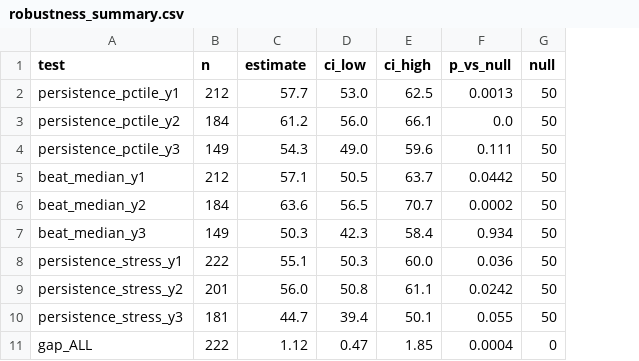
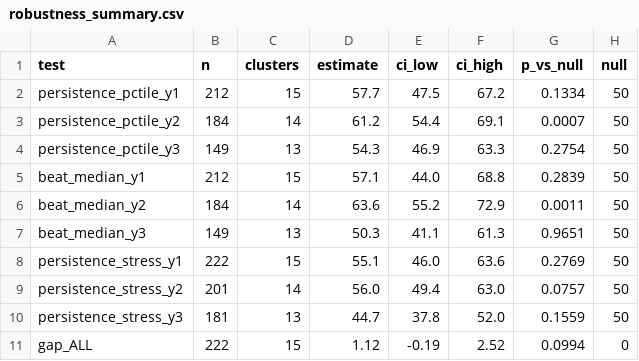
Before and after one commit to Doronsh170/pension-stars-project, a CSV file: analysis/robustness_summary.csv, drawn as a sheet; only a part is shown; addresses are those after the commit; the diff covers the shown part only; the diff names each change by its address in the sheet, - before the commit and + after, or states it on an @@ line.

```diff
--- a/analysis/robustness_summary.csv
+++ b/analysis/robustness_summary.csv
+column C (clusters), rows 2-11: 15 | 14 | 13 | 15 | 14 | 13 | 15 | 14 | 13 | 15
-E2 (ci_low): 53.0
+E2 (ci_low): 47.5
-F2 (ci_high): 62.5
+F2 (ci_high): 67.2
-G2 (p_vs_null): 0.0013
+G2 (p_vs_null): 0.1334
-E3 (ci_low): 56.0
+E3 (ci_low): 54.4
-F3 (ci_high): 66.1
+F3 (ci_high): 69.1
-G3 (p_vs_null): 0.0
+G3 (p_vs_null): 0.0007
-E4 (ci_low): 49.0
+E4 (ci_low): 46.9
-F4 (ci_high): 59.6
+F4 (ci_high): 63.3
-G4 (p_vs_null): 0.111
+G4 (p_vs_null): 0.2754
-E5 (ci_low): 50.5
+E5 (ci_low): 44.0
-F5 (ci_high): 63.7
+F5 (ci_high): 68.8
-G5 (p_vs_null): 0.0442
+G5 (p_vs_null): 0.2839
-E6 (ci_low): 56.5
+E6 (ci_low): 55.2
-F6 (ci_high): 70.7
+F6 (ci_high): 72.9
-G6 (p_vs_null): 0.0002
+G6 (p_vs_null): 0.0011
-E7 (ci_low): 42.3
+E7 (ci_low): 41.1
-F7 (ci_high): 58.4
+F7 (ci_high): 61.3
-G7 (p_vs_null): 0.934
+G7 (p_vs_null): 0.9651
-E8 (ci_low): 50.3
+E8 (ci_low): 46.0
-F8 (ci_high): 60.0
+F8 (ci_high): 63.6
-G8 (p_vs_null): 0.036
+G8 (p_vs_null): 0.2769
-E9 (ci_low): 50.8
+E9 (ci_low): 49.4
-F9 (ci_high): 61.1
+F9 (ci_high): 63.0
-G9 (p_vs_null): 0.0242
+G9 (p_vs_null): 0.0757
-E10 (ci_low): 39.4
+E10 (ci_low): 37.8
-F10 (ci_high): 50.1
+F10 (ci_high): 52.0
-G10 (p_vs_null): 0.055
+G10 (p_vs_null): 0.1559
-E11 (ci_low): 0.47
+E11 (ci_low): -0.19
-F11 (ci_high): 1.85
+F11 (ci_high): 2.52
-G11 (p_vs_null): 0.0004
+G11 (p_vs_null): 0.0994
```
Also changed, not shown: 1 added row and 63 edited cells elsewhere in this file, analysis/strategy_summary.csv, 9 other files.
